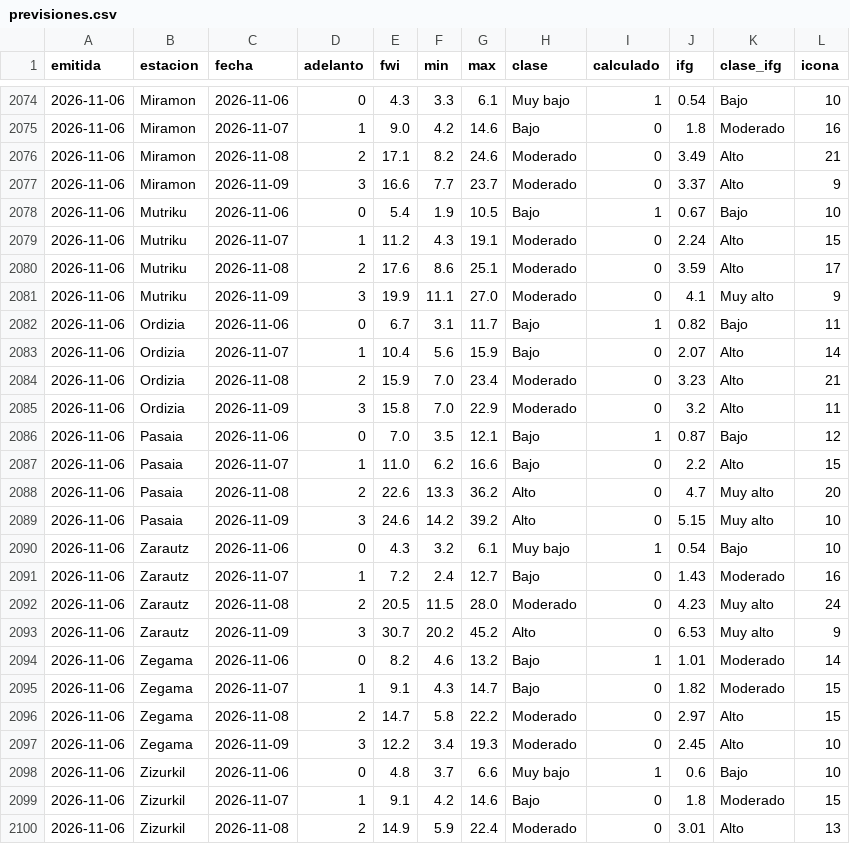
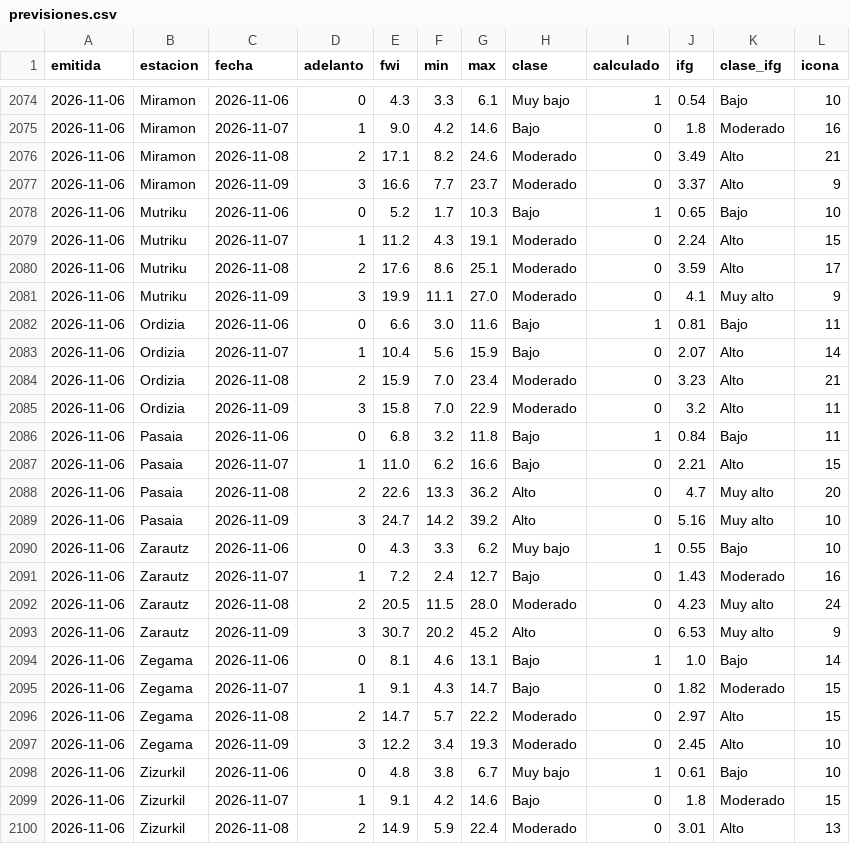
Before and after one commit to irratiamendiak/panel-fwi, a CSV file: datos/previsiones.csv, drawn as a sheet; only a part is shown, gaps mark what is left out; the diff covers the shown part only.

Commit message:
Actualiza datos FWI 2026-11-06

```diff
--- a/datos/previsiones.csv
+++ b/datos/previsiones.csv
@@ -2077,3 +2077,3 @@ emitida,estacion,fecha,adelanto,fwi,min,max,clase,calculado,ifg,clase_ifg,icona
 2026-11-06,Miramon,2026-11-09,3,16.6,7.7,23.7,Moderado,0,3.37,Alto,9
-2026-11-06,Mutriku,2026-11-06,0,5.4,1.9,10.5,Bajo,1,0.67,Bajo,10
+2026-11-06,Mutriku,2026-11-06,0,5.2,1.7,10.3,Bajo,1,0.65,Bajo,10
 2026-11-06,Mutriku,2026-11-07,1,11.2,4.3,19.1,Moderado,0,2.24,Alto,15
@@ -2081,3 +2081,3 @@ emitida,estacion,fecha,adelanto,fwi,min,max,clase,calculado,ifg,clase_ifg,icona
 2026-11-06,Mutriku,2026-11-09,3,19.9,11.1,27.0,Moderado,0,4.1,Muy alto,9
-2026-11-06,Ordizia,2026-11-06,0,6.7,3.1,11.7,Bajo,1,0.82,Bajo,11
+2026-11-06,Ordizia,2026-11-06,0,6.6,3.0,11.6,Bajo,1,0.81,Bajo,11
 2026-11-06,Ordizia,2026-11-07,1,10.4,5.6,15.9,Bajo,0,2.07,Alto,14
@@ -2085,7 +2085,7 @@ emitida,estacion,fecha,adelanto,fwi,min,max,clase,calculado,ifg,clase_ifg,icona
 2026-11-06,Ordizia,2026-11-09,3,15.8,7.0,22.9,Moderado,0,3.2,Alto,11
-2026-11-06,Pasaia,2026-11-06,0,7.0,3.5,12.1,Bajo,1,0.87,Bajo,12
-2026-11-06,Pasaia,2026-11-07,1,11.0,6.2,16.6,Bajo,0,2.2,Alto,15
+2026-11-06,Pasaia,2026-11-06,0,6.8,3.2,11.8,Bajo,1,0.84,Bajo,11
+2026-11-06,Pasaia,2026-11-07,1,11.0,6.2,16.6,Bajo,0,2.21,Alto,15
 2026-11-06,Pasaia,2026-11-08,2,22.6,13.3,36.2,Alto,0,4.7,Muy alto,20
-2026-11-06,Pasaia,2026-11-09,3,24.6,14.2,39.2,Alto,0,5.15,Muy alto,10
-2026-11-06,Zarautz,2026-11-06,0,4.3,3.2,6.1,Muy bajo,1,0.54,Bajo,10
+2026-11-06,Pasaia,2026-11-09,3,24.7,14.2,39.2,Alto,0,5.16,Muy alto,10
+2026-11-06,Zarautz,2026-11-06,0,4.3,3.3,6.2,Muy bajo,1,0.55,Bajo,10
 2026-11-06,Zarautz,2026-11-07,1,7.2,2.4,12.7,Bajo,0,1.43,Moderado,16
@@ -2093,7 +2093,7 @@ emitida,estacion,fecha,adelanto,fwi,min,max,clase,calculado,ifg,clase_ifg,icona
 2026-11-06,Zarautz,2026-11-09,3,30.7,20.2,45.2,Alto,0,6.53,Muy alto,9
-2026-11-06,Zegama,2026-11-06,0,8.2,4.6,13.2,Bajo,1,1.01,Moderado,14
+2026-11-06,Zegama,2026-11-06,0,8.1,4.6,13.1,Bajo,1,1.0,Bajo,14
 2026-11-06,Zegama,2026-11-07,1,9.1,4.3,14.7,Bajo,0,1.82,Moderado,15
-2026-11-06,Zegama,2026-11-08,2,14.7,5.8,22.2,Moderado,0,2.97,Alto,15
+2026-11-06,Zegama,2026-11-08,2,14.7,5.7,22.2,Moderado,0,2.97,Alto,15
 2026-11-06,Zegama,2026-11-09,3,12.2,3.4,19.3,Moderado,0,2.45,Alto,10
-2026-11-06,Zizurkil,2026-11-06,0,4.8,3.7,6.6,Muy bajo,1,0.6,Bajo,10
+2026-11-06,Zizurkil,2026-11-06,0,4.8,3.8,6.7,Muy bajo,1,0.61,Bajo,10
 2026-11-06,Zizurkil,2026-11-07,1,9.1,4.2,14.6,Bajo,0,1.8,Moderado,15
```
Also changed, not shown: 19 edited cells elsewhere in this file, 3 other files.
